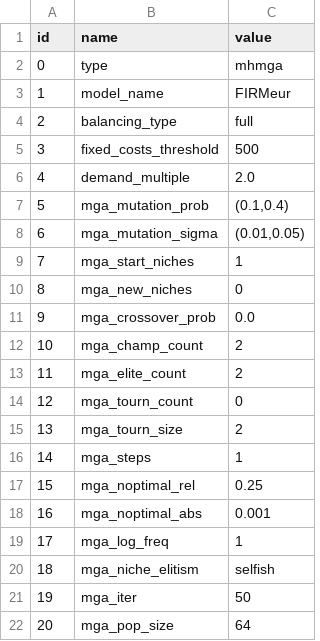
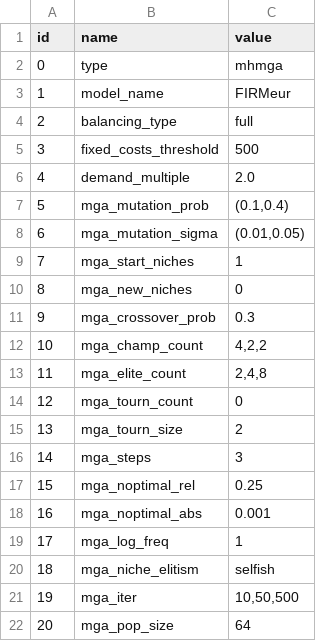
Before and after one commit to HThawley/FIRMEurope, a CSV file: inputs/config/config.csv, drawn as a sheet.

```diff
--- a/inputs/config/config.csv
+++ b/inputs/config/config.csv
@@ -10,8 +10,8 @@ id,name,value
 8,mga_new_niches,0
-9,mga_crossover_prob,0.0
-10,mga_champ_count,2
-11,mga_elite_count,2
+9,mga_crossover_prob,0.3
+10,mga_champ_count,"4,2,2"
+11,mga_elite_count,"2,4,8"
 12,mga_tourn_count,0
 13,mga_tourn_size,2
-14,mga_steps,1
+14,mga_steps,3
 15,mga_noptimal_rel,0.25
@@ -20,3 +20,3 @@ id,name,value
 18,mga_niche_elitism,selfish
-19,mga_iter,50
+19,mga_iter,"10,50,500"
 20,mga_pop_size,64
```
Also changed, not shown: inputs/config/initial_guess.csv, inputs/config/scenarios.csv, 1 other file.
